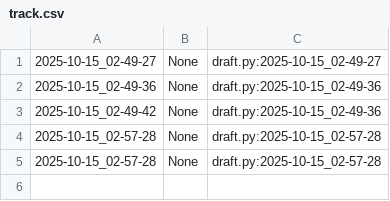
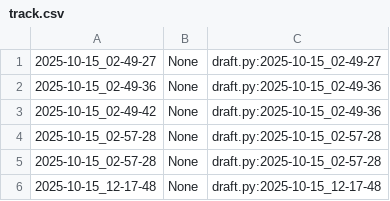
Before and after one commit to qxcode-course/poo-rc-bloco-b-Riquelmetm, a CSV file: myrep/.tko/track/poo@chinela/track.csv, drawn as a sheet.

```diff
--- a/myrep/.tko/track/poo@chinela/track.csv
+++ b/myrep/.tko/track/poo@chinela/track.csv
@@ -5 +5,2 @@
 2025-10-15_02-57-28,None,draft.py:2025-10-15_02-57-28
+2025-10-15_12-17-48,None,draft.py:2025-10-15_12-17-48
```
Also changed, not shown: 10 other files.
